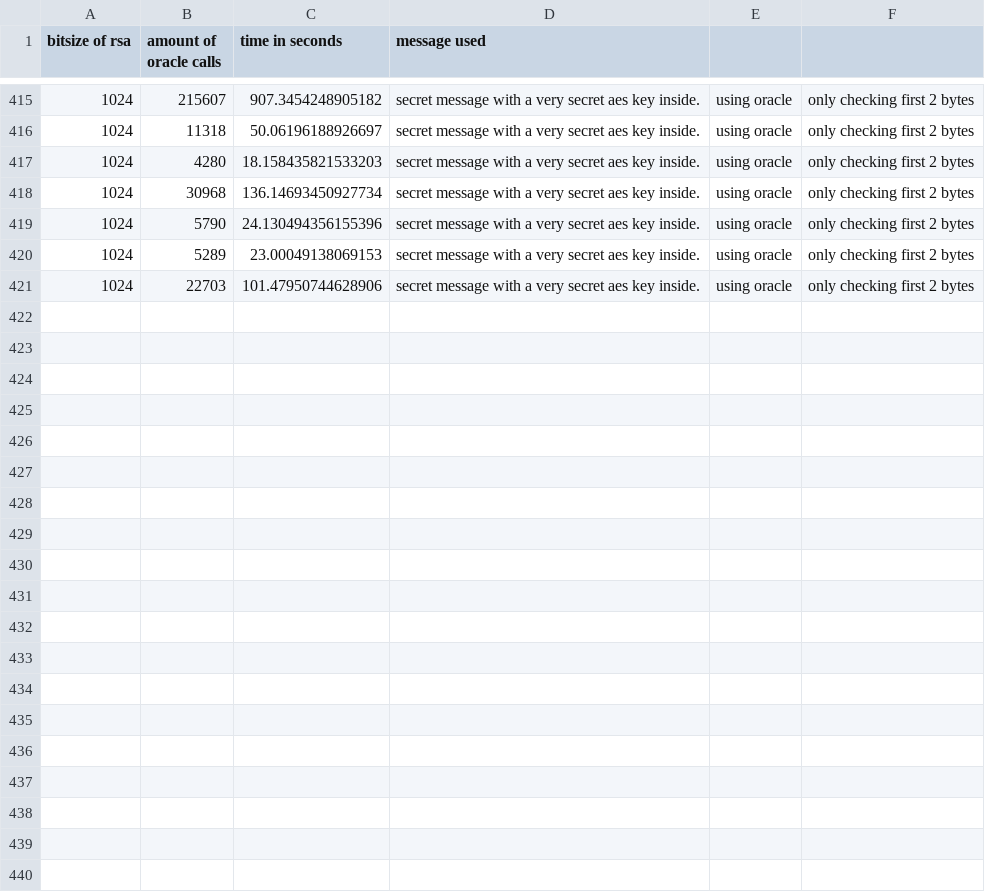
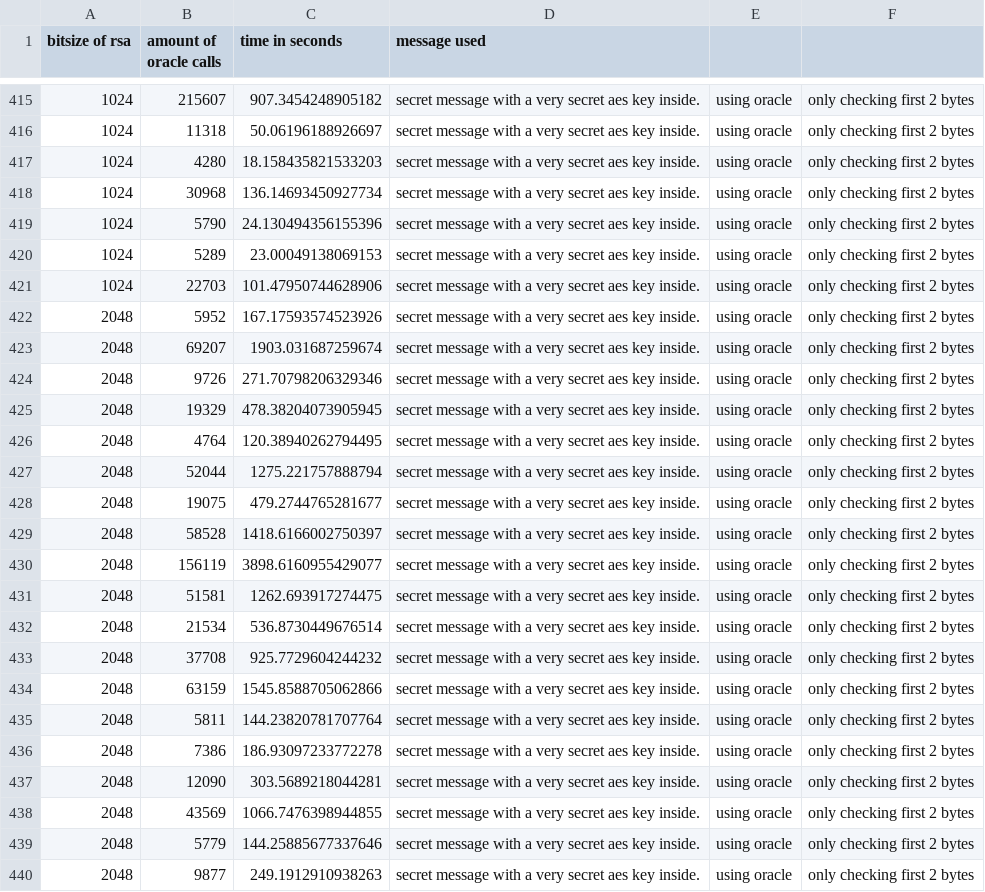
Before and after one commit to Sellebjergen/BleichenbacherAttack, a CSV file: implementation/data/data.csv, drawn as a sheet; only a part is shown, gaps mark what is left out; the diff covers the shown part only; the diff names each change by its address in the sheet, - before the commit and + after, or states it on an @@ line.

```diff
--- a/implementation/data/data.csv
+++ b/implementation/data/data.csv
+row 422: 2048 | 5952 | 167.17593574523926 | secret message with a very secret aes key inside. | using oracle | only checking first 2 bytes
+row 423: 2048 | 69207 | 1903.031687259674 | secret message with a very secret aes key inside. | using oracle | only checking first 2 bytes
+row 424: 2048 | 9726 | 271.70798206329346 | secret message with a very secret aes key inside. | using oracle | only checking first 2 bytes
+row 425: 2048 | 19329 | 478.38204073905945 | secret message with a very secret aes key inside. | using oracle | only checking first 2 bytes
+row 426: 2048 | 4764 | 120.38940262794495 | secret message with a very secret aes key inside. | using oracle | only checking first 2 bytes
+row 427: 2048 | 52044 | 1275.221757888794 | secret message with a very secret aes key inside. | using oracle | only checking first 2 bytes
+row 428: 2048 | 19075 | 479.2744765281677 | secret message with a very secret aes key inside. | using oracle | only checking first 2 bytes
+row 429: 2048 | 58528 | 1418.6166002750397 | secret message with a very secret aes key inside. | using oracle | only checking first 2 bytes
+row 430: 2048 | 156119 | 3898.6160955429077 | secret message with a very secret aes key inside. | using oracle | only checking first 2 bytes
+row 431: 2048 | 51581 | 1262.693917274475 | secret message with a very secret aes key inside. | using oracle | only checking first 2 bytes
+row 432: 2048 | 21534 | 536.8730449676514 | secret message with a very secret aes key inside. | using oracle | only checking first 2 bytes
+row 433: 2048 | 37708 | 925.7729604244232 | secret message with a very secret aes key inside. | using oracle | only checking first 2 bytes
+row 434: 2048 | 63159 | 1545.8588705062866 | secret message with a very secret aes key inside. | using oracle | only checking first 2 bytes
+row 435: 2048 | 5811 | 144.23820781707764 | secret message with a very secret aes key inside. | using oracle | only checking first 2 bytes
+row 436: 2048 | 7386 | 186.93097233772278 | secret message with a very secret aes key inside. | using oracle | only checking first 2 bytes
+row 437: 2048 | 12090 | 303.5689218044281 | secret message with a very secret aes key inside. | using oracle | only checking first 2 bytes
+row 438: 2048 | 43569 | 1066.7476398944855 | secret message with a very secret aes key inside. | using oracle | only checking first 2 bytes
+row 439: 2048 | 5779 | 144.25885677337646 | secret message with a very secret aes key inside. | using oracle | only checking first 2 bytes
+row 440: 2048 | 9877 | 249.1912910938263 | secret message with a very secret aes key inside. | using oracle | only checking first 2 bytes
```
Also changed, not shown: 9 added rows elsewhere in this file, 2 other files.
